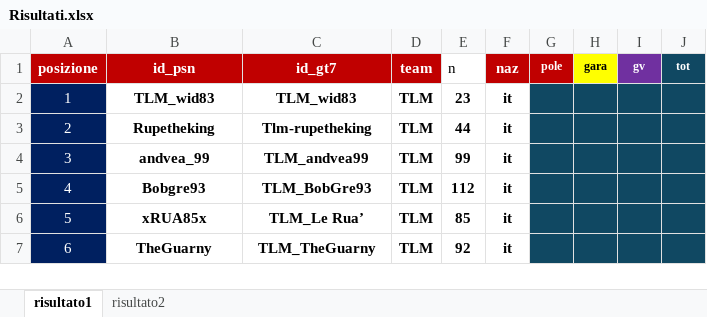
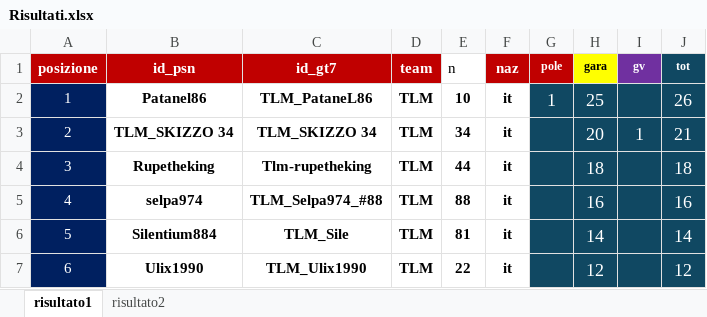
Before and after one commit to Parenji/AllTraction, an Excel workbook: backend/risultati/Risultati.xlsx, sheet risultato1, drawn as a sheet; only a part is shown; values as stored, in another font and other column widths than the file's, no borders; the diff covers the shown part only; the diff names each change by its address in the sheet, - before the commit and + after, or states it on an @@ line.

```diff
--- a/backend/risultati/Risultati.xlsx (sheet risultato1)
+++ b/backend/risultati/Risultati.xlsx (sheet risultato1)
-B2 (id_psn): TLM_wid83
+B2 (id_psn): Patanel86
-C2 (id_gt7): TLM_wid83
+C2 (id_gt7): TLM_PataneL86
-E2 (n): 23
+E2 (n): 10
-G2 (pole): (empty)
+G2 (pole): 1
-H2 (gara): (empty)
+H2 (gara): 25
-J2 (tot): (empty)
+J2 (tot): 26
-B3 (id_psn): Rupetheking
+B3 (id_psn): TLM_SKIZZO 34
-C3 (id_gt7): Tlm-rupetheking
+C3 (id_gt7): TLM_SKIZZO 34
-E3 (n): 44
+E3 (n): 34
-H3 (gara): (empty)
+H3 (gara): 20
-I3 (gv): (empty)
+I3 (gv): 1
-J3 (tot): (empty)
+J3 (tot): 21
-B4 (id_psn): andvea_99
+B4 (id_psn): Rupetheking
-C4 (id_gt7): TLM_andvea99
+C4 (id_gt7): Tlm-rupetheking
-E4 (n): 99
+E4 (n): 44
-H4 (gara): (empty)
+H4 (gara): 18
-J4 (tot): (empty)
+J4 (tot): 18
-B5 (id_psn): Bobgre93
+B5 (id_psn): selpa974
-C5 (id_gt7): TLM_BobGre93
+C5 (id_gt7): TLM_Selpa974_#88
-E5 (n): 112
+E5 (n): 88
-H5 (gara): (empty)
+H5 (gara): 16
-J5 (tot): (empty)
+J5 (tot): 16
-B6 (id_psn): xRUA85x
+B6 (id_psn): Silentium884
-C6 (id_gt7): TLM_Le Rua’
+C6 (id_gt7): TLM_Sile
-E6 (n): 85
+E6 (n): 81
-H6 (gara): (empty)
+H6 (gara): 14
-J6 (tot): (empty)
+J6 (tot): 14
-B7 (id_psn): TheGuarny
+B7 (id_psn): Ulix1990
-C7 (id_gt7): TLM_TheGuarny
+C7 (id_gt7): TLM_Ulix1990
-E7 (n): 92
+E7 (n): 22
-H7 (gara): (empty)
+H7 (gara): 12
-J7 (tot): (empty)
+J7 (tot): 12
```
Also changed, not shown: 44 edited cells elsewhere in this sheet, sheet risultato2, backend/TLM WORLD TOUR CLASSIFICHE.xlsm, backend/classifica/Classifiche.xlsx, 15 other files.
